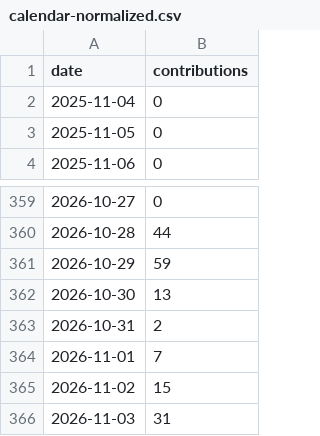
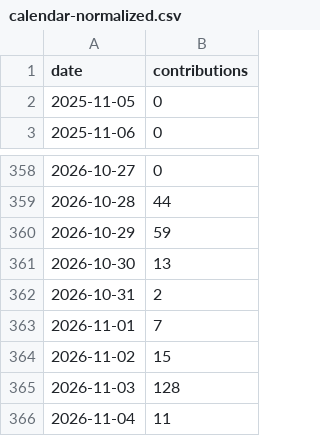
Before and after one commit to DoArtMonteiro/DoArtMonteiro, a CSV file: current/github-calendar/live/calendar-normalized.csv, drawn as a sheet; only a part is shown, gaps mark what is left out.

```diff
--- a/current/github-calendar/live/calendar-normalized.csv
+++ b/current/github-calendar/live/calendar-normalized.csv
@@ -1,3 +1,2 @@
 date,contributions
-2025-11-04,0
 2025-11-05,0
@@ -365,2 +364,3 @@ date,contributions
 2026-11-02,15
-2026-11-03,31
+2026-11-03,128
+2026-11-04,11
```
Also changed, not shown: current/calendar/live/calendar-normalized.csv, current/calendar/versions/sha256-519c90ff5e72706f82e32b425f4c1a10575c471f018dc7d0b92978260dbfcb5c/calendar-normalized.csv, 40 other files.
